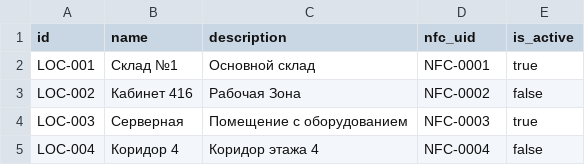
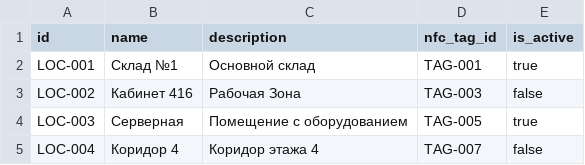
Before and after one commit to TeeRation/nfc_database, a CSV file: location.csv, drawn as a sheet.

```diff
--- a/location.csv
+++ b/location.csv
@@ -1,5 +1,5 @@
-id,name,description,nfc_uid,is_active
-LOC-001,Склад №1,Основной склад,NFC-0001,true
-LOC-002,Кабинет 416,Рабочая Зона,NFC-0002,false
-LOC-003,Серверная,Помещение с оборудованием,NFC-0003,true
-LOC-004,Коридор 4,Коридор этажа 4,NFC-0004,false
+id,name,description,nfc_tag_id,is_active
+LOC-001,Склад №1,Основной склад,TAG-001,true
+LOC-002,Кабинет 416,Рабочая Зона,TAG-003,false
+LOC-003,Серверная,Помещение с оборудованием,TAG-005,true
+LOC-004,Коридор 4,Коридор этажа 4,TAG-007,false
```
Also changed, not shown: device.csv, employee.csv, 3 other files.
